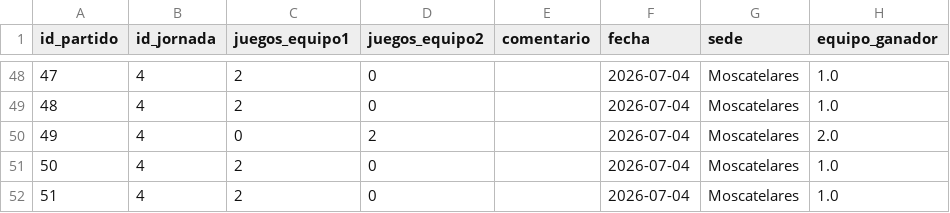
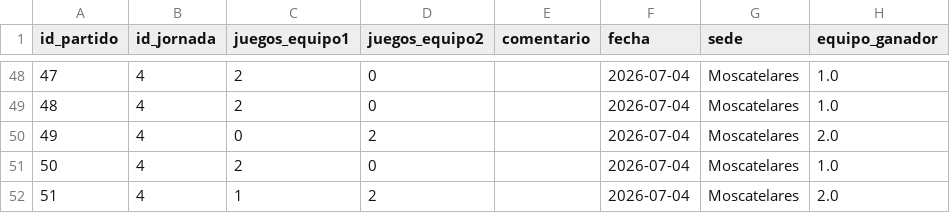
Before and after one commit to AlvarG12/padel_guimaneta, a CSV file: data/partidos_25_26.csv, drawn as a sheet; only a part is shown, gaps mark what is left out.

Commit message:
Nuevo partido jornada 4

```diff
--- a/data/partidos_25_26.csv
+++ b/data/partidos_25_26.csv
@@ -51,2 +51,2 @@ id_partido,id_jornada,juegos_equipo1,juegos_equipo2,comentario,fecha,sede,equipo
 50,4,2,0,,2026-07-04,Moscatelares,1.0
-51,4,2,0,,2026-07-04,Moscatelares,1.0
+51,4,1,2,,2026-07-04,Moscatelares,2.0
```
